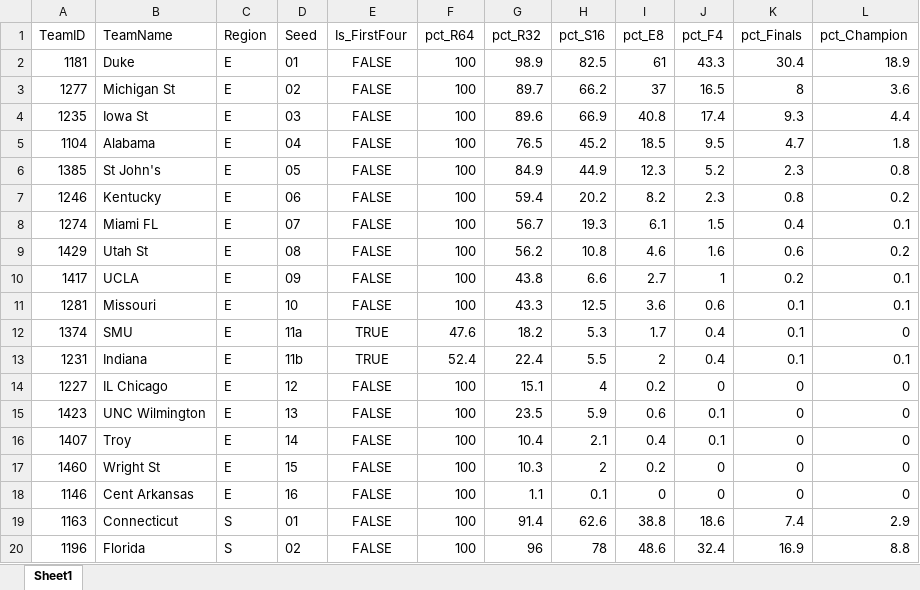
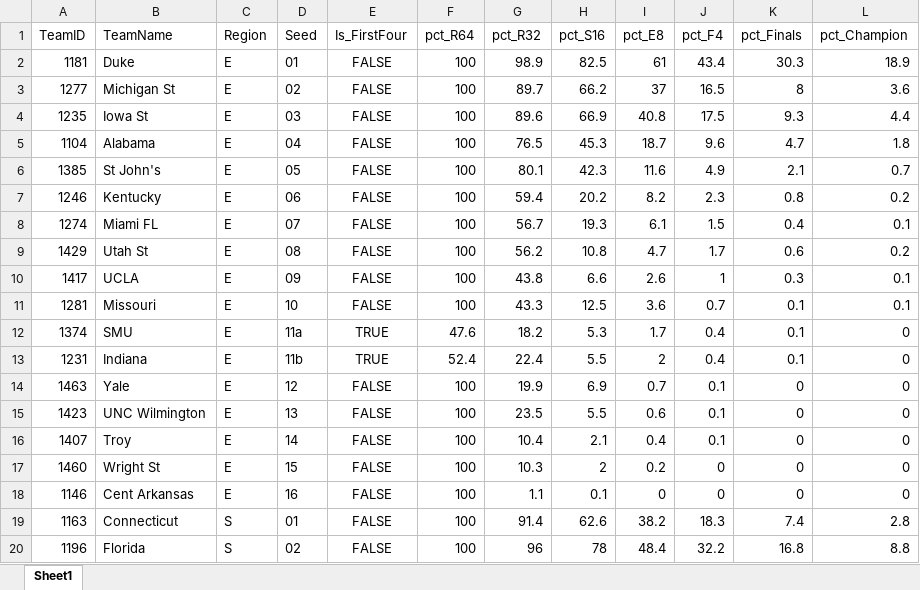
Before and after one commit to egomaniacsfantasy/EgomaniacsBracket, an Excel workbook: 2026_bracket_preds.xlsx, sheet Sheet1, drawn as a sheet; only a part is shown; values as stored, in another font and other column widths than the file's, no borders; the diff covers the shown part only; the diff names each change by its address in the sheet, - before the commit and + after, or states it on an @@ line.

```diff
--- a/2026_bracket_preds.xlsx (sheet Sheet1)
+++ b/2026_bracket_preds.xlsx (sheet Sheet1)
-J2 (pct_F4): 43.3
+J2 (pct_F4): 43.4
-K2 (pct_Finals): 30.4
+K2 (pct_Finals): 30.3
-J4 (pct_F4): 17.4
+J4 (pct_F4): 17.5
-H5 (pct_S16): 45.2
+H5 (pct_S16): 45.3
-I5 (pct_E8): 18.5
+I5 (pct_E8): 18.7
-J5 (pct_F4): 9.5
+J5 (pct_F4): 9.6
-G6 (pct_R32): 84.9
+G6 (pct_R32): 80.1
-H6 (pct_S16): 44.9
+H6 (pct_S16): 42.3
-I6 (pct_E8): 12.3
+I6 (pct_E8): 11.6
-J6 (pct_F4): 5.2
+J6 (pct_F4): 4.9
-K6 (pct_Finals): 2.3
+K6 (pct_Finals): 2.1
-L6 (pct_Champion): 0.8
+L6 (pct_Champion): 0.7
-I9 (pct_E8): 4.6
+I9 (pct_E8): 4.7
-J9 (pct_F4): 1.6
+J9 (pct_F4): 1.7
-I10 (pct_E8): 2.7
+I10 (pct_E8): 2.6
-K10 (pct_Finals): 0.2
+K10 (pct_Finals): 0.3
-J11 (pct_F4): 0.6
+J11 (pct_F4): 0.7
-L13 (pct_Champion): 0.1
+L13 (pct_Champion): 0
-A14 (TeamID): 1227
+A14 (TeamID): 1463
-B14 (TeamName): IL Chicago
+B14 (TeamName): Yale
-G14 (pct_R32): 15.1
+G14 (pct_R32): 19.9
-H14 (pct_S16): 4
+H14 (pct_S16): 6.9
-I14 (pct_E8): 0.2
+I14 (pct_E8): 0.7
-J14 (pct_F4): 0
+J14 (pct_F4): 0.1
-H15 (pct_S16): 5.9
+H15 (pct_S16): 5.5
-I19 (pct_E8): 38.8
+I19 (pct_E8): 38.2
-J19 (pct_F4): 18.6
+J19 (pct_F4): 18.3
-L19 (pct_Champion): 2.9
+L19 (pct_Champion): 2.8
-I20 (pct_E8): 48.6
+I20 (pct_E8): 48.4
-J20 (pct_F4): 32.4
+J20 (pct_F4): 32.2
-K20 (pct_Finals): 16.9
+K20 (pct_Finals): 16.8
```
Also changed, not shown: 1 added row, 1 removed row and 87 edited cells elsewhere in this sheet, conf_matchup_probs_2026.xlsx, conf_team_stats_2026.xlsx, 7 other files.
